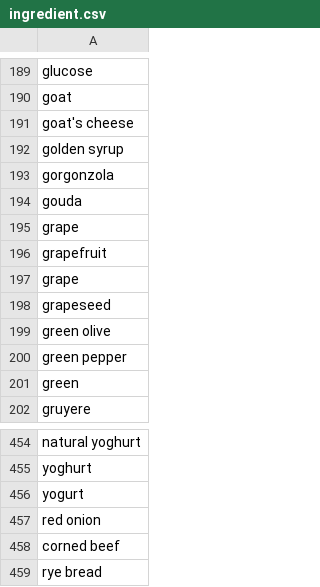
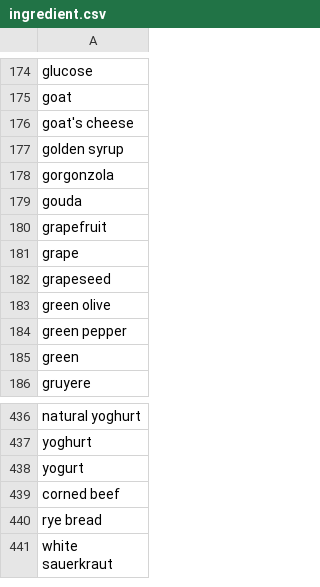
Before and after one commit to C16-MIWNN/Project1-Cat_Overflow, a CSV file: src/main/resources/example_data/ingredient.csv, drawn as a sheet; only a part is shown, gaps mark what is left out; the shorter side is filled out with more unchanged rows; the diff covers the shown part only; the diff names each change by its address in the sheet, - before the commit and + after, or states it on an @@ line.

```diff
--- a/src/main/resources/example_data/ingredient.csv
+++ b/src/main/resources/example_data/ingredient.csv
-row 195: grape
-row 457: red onion
```
Also changed, not shown: 17 removed rows elsewhere in this file.
